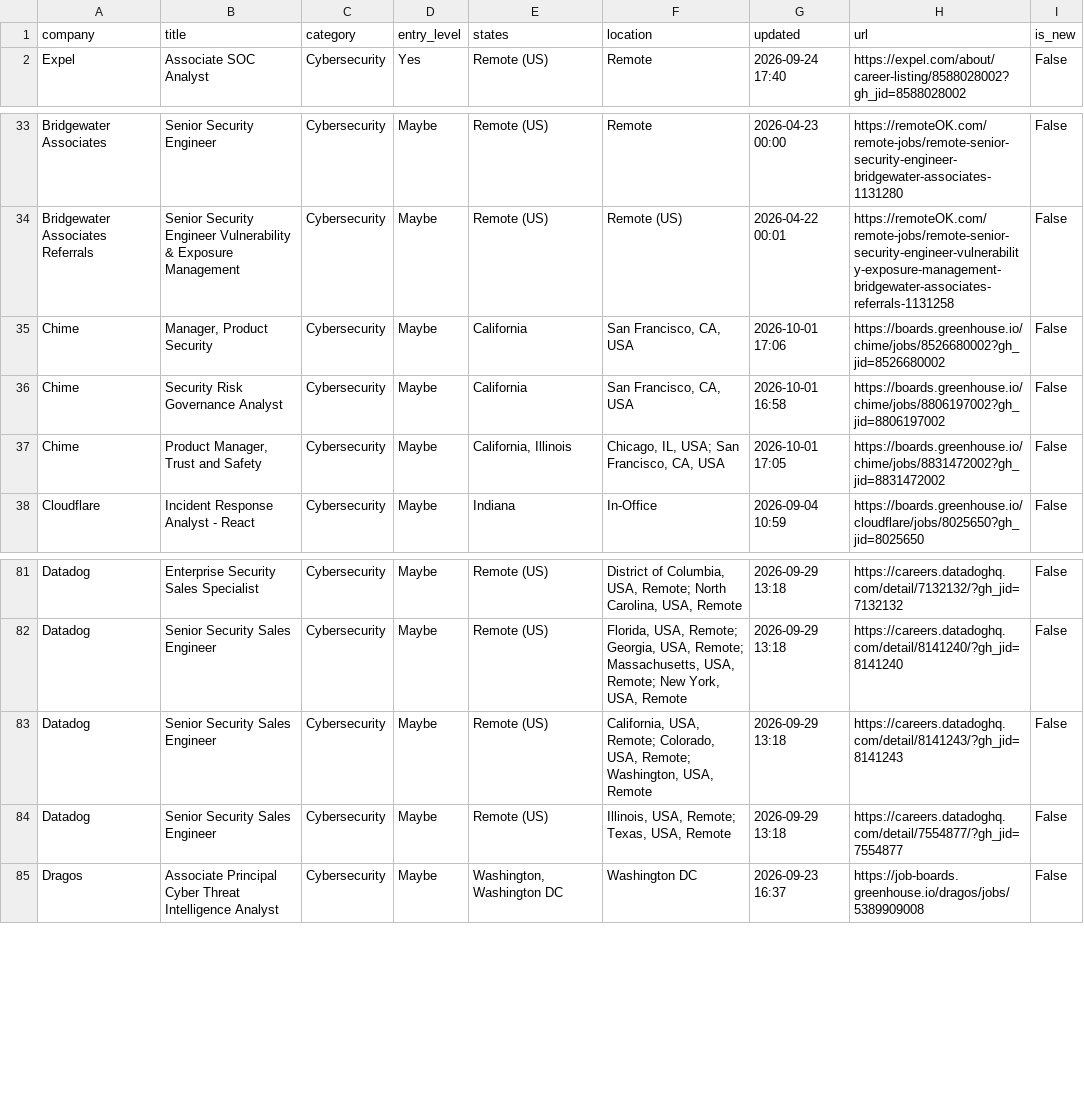
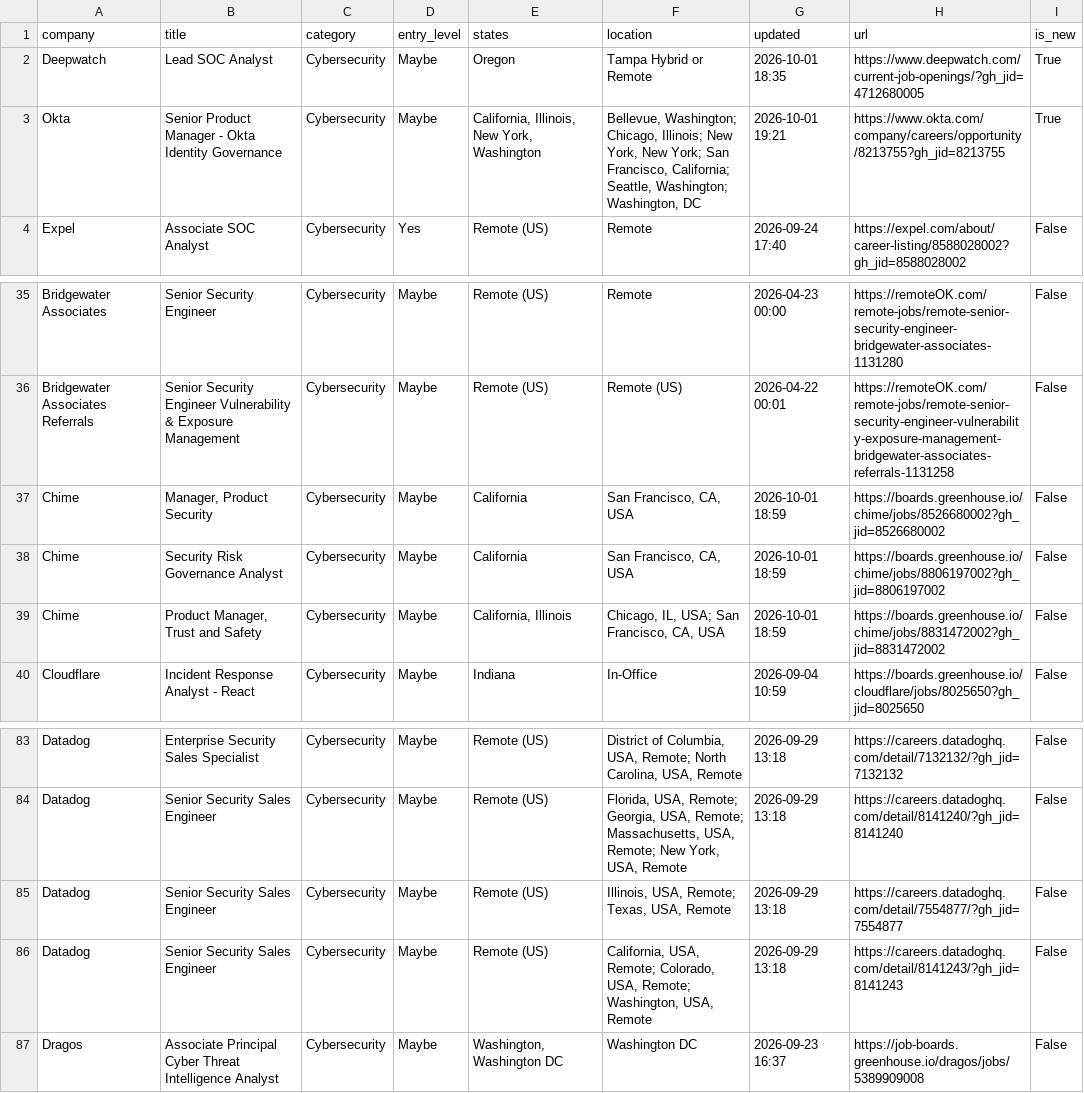
Before and after one commit to bikloz50/cybersecurity-job-tracker, a CSV file: cyber_jobs.csv, drawn as a sheet; only a part is shown, gaps mark what is left out.

```diff
--- a/cyber_jobs.csv
+++ b/cyber_jobs.csv
@@ -1,2 +1,4 @@
 company,title,category,entry_level,states,location,updated,url,is_new
+Deepwatch,Lead SOC Analyst,Cybersecurity,Maybe,Oregon,Tampa Hybrid or Remote,2026-10-01 18:35,https://www.deepwatch.com/current-job-openings/?gh_jid=4712680005,True
+Okta,Senior Product Manager - Okta Identity Governance,Cybersecurity,Maybe,"California, Illinois, New York, Washington","Bellevue, Washington; Chicago, Illinois; New York, New York; San Francisco, California; Seattle, Washington; Washington, DC",2026-10-01 19:21,https://www.okta.com/company/careers/opportunity/8213755?gh_jid=8213755,True
 Expel,Associate SOC Analyst,Cybersecurity,Yes,Remote (US),Remote,2026-09-24 17:40,https://expel.com/about/career-listing/8588028002?gh_jid=8588028002,False
@@ -34,5 +36,5 @@ Bridgewater Associates,Senior Security Engineer,Cybersecurity,Maybe,Remote (US),
 Bridgewater Associates Referrals,Senior Security Engineer Vulnerability & Exposure Management,Cybersecurity,Maybe,Remote (US),Remote (US),2026-04-22 00:01,https://remoteOK.com/remote-jobs/remote-senior-security-engineer-vulnerability-exposure-management-bridgewater-associates-referrals-1131258,False
-Chime,"Manager, Product Security",Cybersecurity,Maybe,California,"San Francisco, CA, USA",2026-10-01 17:06,https://boards.greenhouse.io/chime/jobs/8526680002?gh_jid=8526680002,False
-Chime,Security Risk Governance Analyst,Cybersecurity,Maybe,California,"San Francisco, CA, USA",2026-10-01 16:58,https://boards.greenhouse.io/chime/jobs/8806197002?gh_jid=8806197002,False
-Chime,"Product Manager, Trust and Safety",Cybersecurity,Maybe,"California, Illinois","Chicago, IL, USA; San Francisco, CA, USA",2026-10-01 17:05,https://boards.greenhouse.io/chime/jobs/8831472002?gh_jid=8831472002,False
+Chime,"Manager, Product Security",Cybersecurity,Maybe,California,"San Francisco, CA, USA",2026-10-01 18:59,https://boards.greenhouse.io/chime/jobs/8526680002?gh_jid=8526680002,False
+Chime,Security Risk Governance Analyst,Cybersecurity,Maybe,California,"San Francisco, CA, USA",2026-10-01 18:59,https://boards.greenhouse.io/chime/jobs/8806197002?gh_jid=8806197002,False
+Chime,"Product Manager, Trust and Safety",Cybersecurity,Maybe,"California, Illinois","Chicago, IL, USA; San Francisco, CA, USA",2026-10-01 18:59,https://boards.greenhouse.io/chime/jobs/8831472002?gh_jid=8831472002,False
 Cloudflare,Incident Response Analyst - React,Cybersecurity,Maybe,Indiana,In-Office,2026-09-04 10:59,https://boards.greenhouse.io/cloudflare/jobs/8025650?gh_jid=8025650,False
@@ -82,4 +84,4 @@ Datadog,Enterprise Security Sales Specialist,Cybersecurity,Maybe,Remote (US),"Di
 Datadog,Senior Security Sales Engineer,Cybersecurity,Maybe,Remote (US),"Florida, USA, Remote; Georgia, USA, Remote; Massachusetts, USA, Remote; New York, USA, Remote",2026-09-29 13:18,https://careers.datadoghq.com/detail/8141240/?gh_jid=8141240,False
+Datadog,Senior Security Sales Engineer,Cybersecurity,Maybe,Remote (US),"Illinois, USA, Remote; Texas, USA, Remote",2026-09-29 13:18,https://careers.datadoghq.com/detail/7554877/?gh_jid=7554877,False
 Datadog,Senior Security Sales Engineer,Cybersecurity,Maybe,Remote (US),"California, USA, Remote; Colorado, USA, Remote; Washington, USA, Remote",2026-09-29 13:18,https://careers.datadoghq.com/detail/8141243/?gh_jid=8141243,False
-Datadog,Senior Security Sales Engineer,Cybersecurity,Maybe,Remote (US),"Illinois, USA, Remote; Texas, USA, Remote",2026-09-29 13:18,https://careers.datadoghq.com/detail/7554877/?gh_jid=7554877,False
 Dragos,Associate Principal Cyber Threat Intelligence Analyst,Cybersecurity,Maybe,"Washington, Washington DC",Washington DC,2026-09-23 16:37,https://job-boards.greenhouse.io/dragos/jobs/5389909008,False
```
Also changed, not shown: 3 other files.
